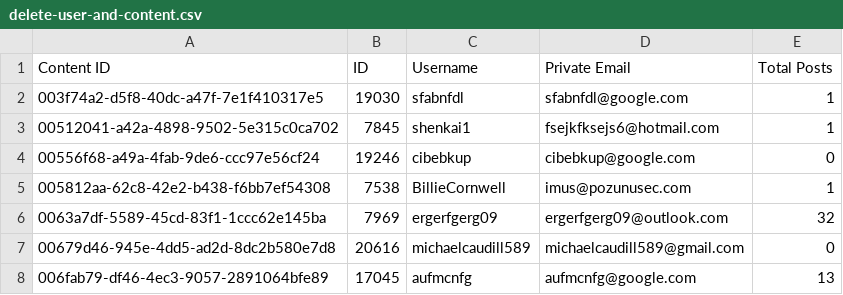
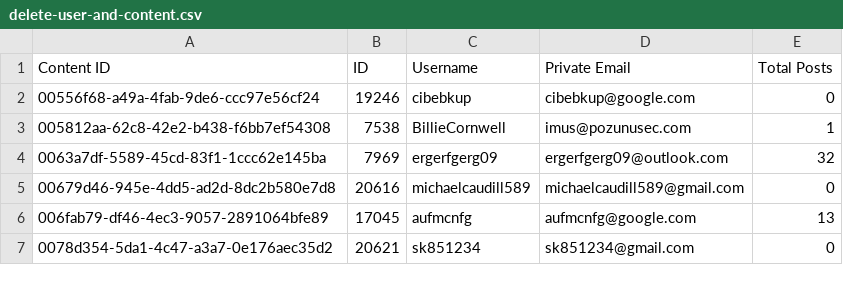
Before and after one commit to owlwatch/aras-localize, a CSV file: wp-content/plugins/aras-verint/data/delete-user-and-content.csv, drawn as a sheet; only a part is shown; the shorter side is filled out with more unchanged rows.

```diff
--- a/wp-content/plugins/aras-verint/data/delete-user-and-content.csv
+++ b/wp-content/plugins/aras-verint/data/delete-user-and-content.csv
@@ -1,4 +1,2 @@
 Content ID,ID,Username,Private Email,Total Posts
-003f74a2-d5f8-40dc-a47f-7e1f410317e5,19030,sfabnfdl,sfabnfdl@google.com,1
-00512041-a42a-4898-9502-5e315c0ca702,7845,shenkai1,fsejkfksejs6@hotmail.com,1
 00556f68-a49a-4fab-9de6-ccc97e56cf24,19246,cibebkup,cibebkup@google.com,0
```
Also changed, not shown: 2 other files.
